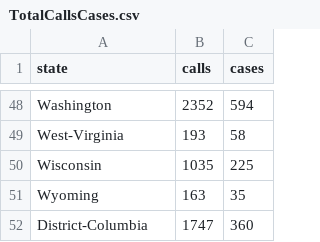
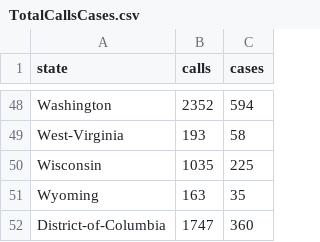
Before and after one commit to RossThorn/human-trafficking-viz, a CSV file: Data/TotalCallsCases.csv, drawn as a sheet; only a part is shown, gaps mark what is left out.

Commit message:
User State zoom issues

```diff
--- a/Data/TotalCallsCases.csv
+++ b/Data/TotalCallsCases.csv
@@ -51,2 +51,2 @@ Wisconsin,1035,225
 Wyoming,163,35
-District-Columbia,1747,360
+District-of-Columbia,1747,360
```
Also changed, not shown: 1 other file.
